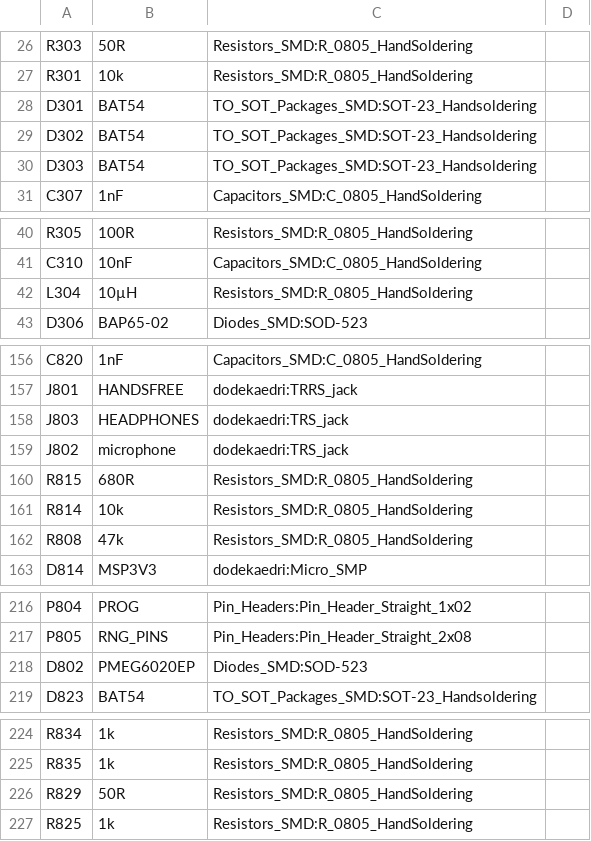
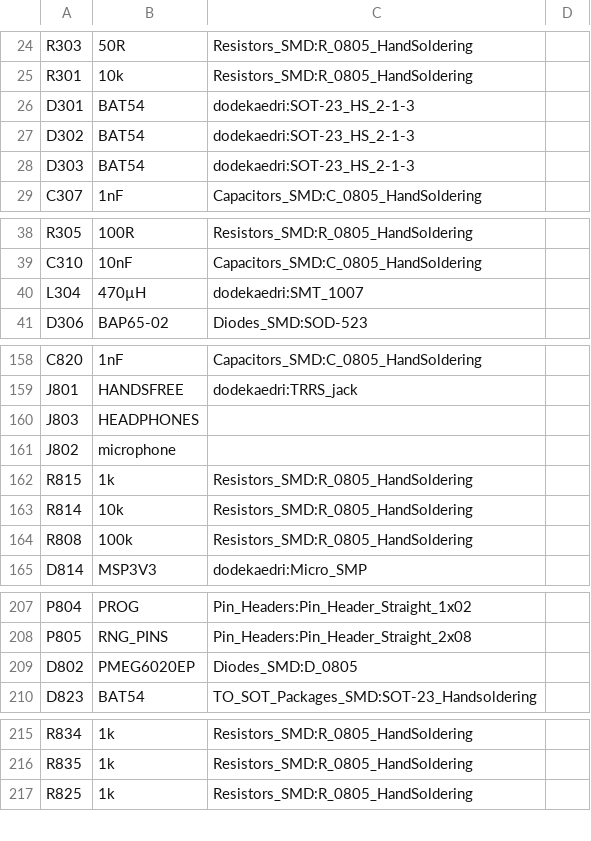
Before and after one commit to e-xla/dodekaedri, a CSV file: hardware/dodekaedri.csv, drawn as a sheet; only a part is shown, gaps mark what is left out; the diff covers the shown part only.

```diff
--- a/hardware/dodekaedri.csv
+++ b/hardware/dodekaedri.csv
@@ -28,3 +26,3 @@ R301,10k,Resistors_SMD:R_0805_HandSoldering,
-D301,BAT54,TO_SOT_Packages_SMD:SOT-23_Handsoldering,
-D302,BAT54,TO_SOT_Packages_SMD:SOT-23_Handsoldering,
-D303,BAT54,TO_SOT_Packages_SMD:SOT-23_Handsoldering,
+"D301","BAT54","dodekaedri:SOT-23_HS_2-1-3",""
+"D302","BAT54","dodekaedri:SOT-23_HS_2-1-3",""
+"D303","BAT54","dodekaedri:SOT-23_HS_2-1-3",""
@@ -42 +40 @@ C310,10nF,Capacitors_SMD:C_0805_HandSoldering,
-L304,10µH,Resistors_SMD:R_0805_HandSoldering,
+"L304","470µH","dodekaedri:SMT_1007",""
@@ -158,3 +160,3 @@ J801,HANDSFREE,dodekaedri:TRRS_jack,
-J803,HEADPHONES,dodekaedri:TRS_jack,
-J802,microphone,dodekaedri:TRS_jack,
-R815,680R,Resistors_SMD:R_0805_HandSoldering,
+"J803","HEADPHONES","",""
+"J802","microphone","",""
+"R815","1k","Resistors_SMD:R_0805_HandSoldering",""
@@ -162 +164 @@ R814,10k,Resistors_SMD:R_0805_HandSoldering,
-R808,47k,Resistors_SMD:R_0805_HandSoldering,
+"R808","100k","Resistors_SMD:R_0805_HandSoldering",""
@@ -218 +209 @@ P805,RNG_PINS,Pin_Headers:Pin_Header_Straight_2x08,
-D802,PMEG6020EP,Diodes_SMD:SOD-523,
+"D802","PMEG6020EP","Diodes_SMD:D_0805",""
@@ -226 +216,0 @@ R835,1k,Resistors_SMD:R_0805_HandSoldering,
-R829,50R,Resistors_SMD:R_0805_HandSoldering,
```
Also changed, not shown: 9 added rows, 16 removed rows and 10 edited cells elsewhere in this file, 5 other files.
